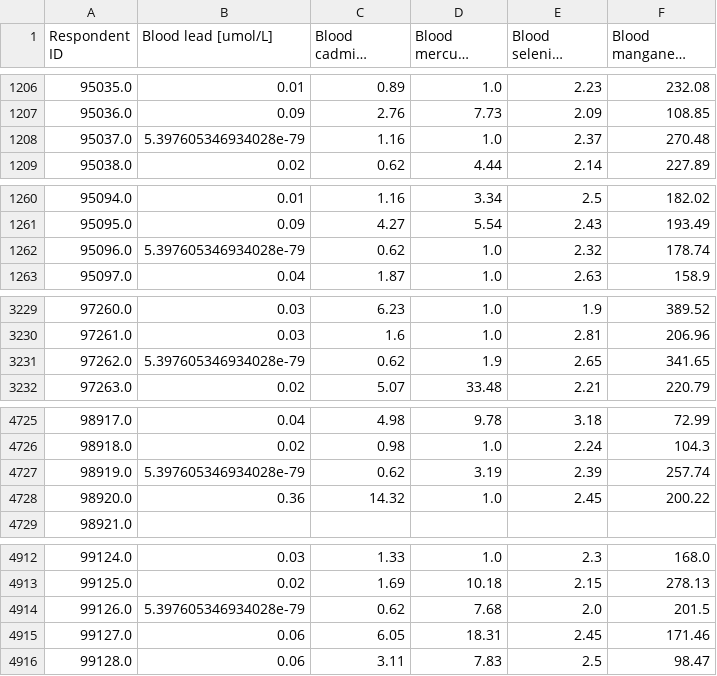
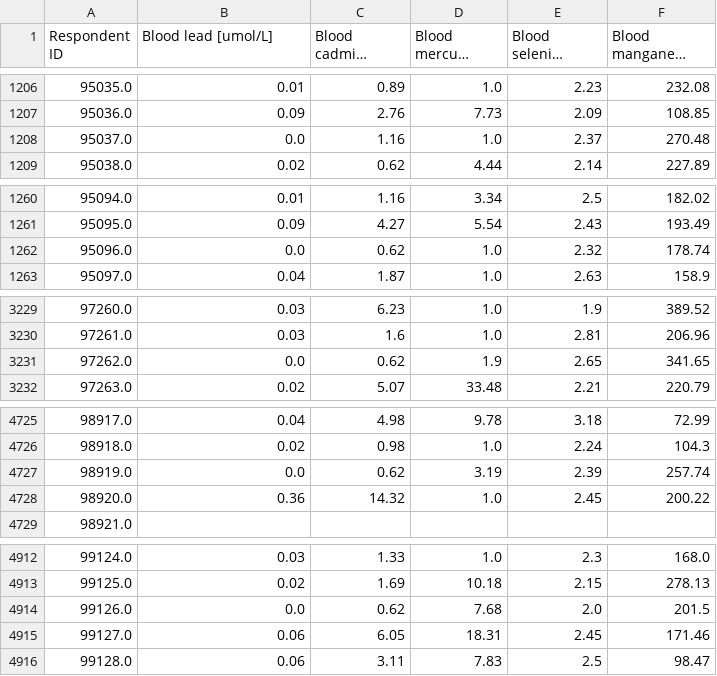
Before and after one commit to Shaz-5/hemo-detect, a CSV file: Dataset/Lab_CSV/PBCD_J.csv, drawn as a sheet; only a part is shown, gaps mark what is left out; long unchanged cells end in …; the diff covers the shown part only; the diff names each change by its address in the sheet, - before the commit and + after, or states it on an @@ line.

```diff
--- a/Dataset/Lab_CSV/PBCD_J.csv
+++ b/Dataset/Lab_CSV/PBCD_J.csv
-B1208 (Blood lead [umol/L]): 5.397605346934028e-79
+B1208 (Blood lead [umol/L]): 0.0
-B1262 (Blood lead [umol/L]): 5.397605346934028e-79
+B1262 (Blood lead [umol/L]): 0.0
-B3231 (Blood lead [umol/L]): 5.397605346934028e-79
+B3231 (Blood lead [umol/L]): 0.0
-B4727 (Blood lead [umol/L]): 5.397605346934028e-79
+B4727 (Blood lead [umol/L]): 0.0
-B4914 (Blood lead [umol/L]): 5.397605346934028e-79
+B4914 (Blood lead [umol/L]): 0.0
```
Also changed, not shown: 5 edited cells elsewhere in this file, 4 other files.
